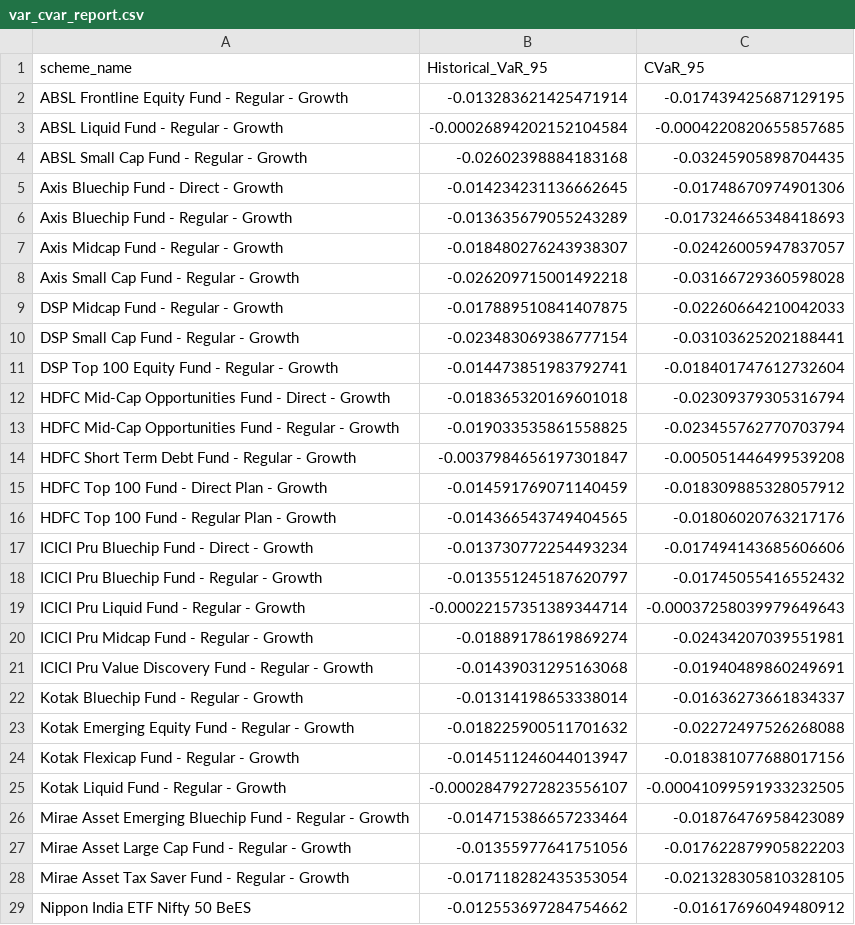
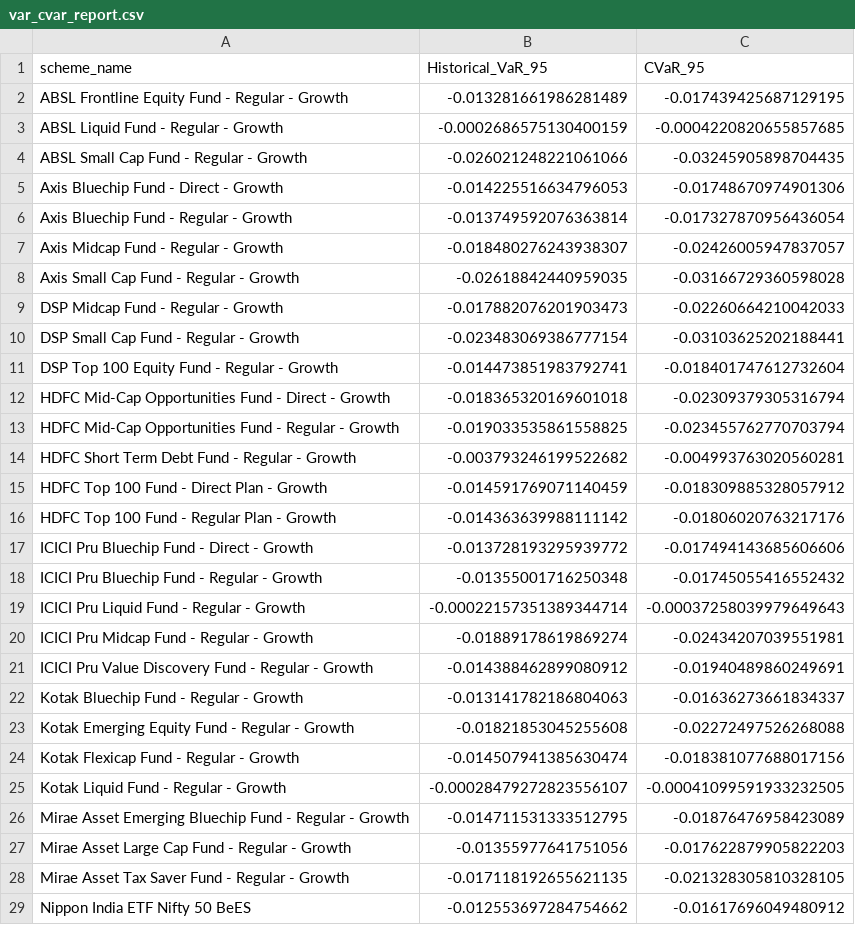
Before and after one commit to Bhardwaj-Arin/BlueStock-Fintech-, a CSV file: notebooks/var_cvar_report.csv, drawn as a sheet; only a part is shown; the diff covers the shown part only.

```diff
--- a/notebooks/var_cvar_report.csv
+++ b/notebooks/var_cvar_report.csv
@@ -1,10 +1,10 @@
 scheme_name,Historical_VaR_95,CVaR_95
-ABSL Frontline Equity Fund - Regular - Growth,-0.013283621425471914,-0.017439425687129195
-ABSL Liquid Fund - Regular - Growth,-0.00026894202152104584,-0.0004220820655857685
-ABSL Small Cap Fund - Regular - Growth,-0.02602398884183168,-0.03245905898704435
-Axis Bluechip Fund - Direct - Growth,-0.014234231136662645,-0.01748670974901306
-Axis Bluechip Fund - Regular - Growth,-0.013635679055243289,-0.017324665348418693
+ABSL Frontline Equity Fund - Regular - Growth,-0.013281661986281489,-0.017439425687129195
+ABSL Liquid Fund - Regular - Growth,-0.0002686575130400159,-0.0004220820655857685
+ABSL Small Cap Fund - Regular - Growth,-0.026021248221061066,-0.03245905898704435
+Axis Bluechip Fund - Direct - Growth,-0.014225516634796053,-0.01748670974901306
+Axis Bluechip Fund - Regular - Growth,-0.013749592076363814,-0.017327870956436054
 Axis Midcap Fund - Regular - Growth,-0.018480276243938307,-0.02426005947837057
-Axis Small Cap Fund - Regular - Growth,-0.026209715001492218,-0.03166729360598028
-DSP Midcap Fund - Regular - Growth,-0.017889510841407875,-0.02260664210042033
+Axis Small Cap Fund - Regular - Growth,-0.02618842440959035,-0.03166729360598028
+DSP Midcap Fund - Regular - Growth,-0.017882076201903473,-0.02260664210042033
 DSP Small Cap Fund - Regular - Growth,-0.023483069386777154,-0.03103625202188441
@@ -13,17 +13,17 @@ HDFC Mid-Cap Opportunities Fund - Direct - Growth,-0.018365320169601018,-0.02309
 HDFC Mid-Cap Opportunities Fund - Regular - Growth,-0.019033535861558825,-0.023455762770703794
-HDFC Short Term Debt Fund - Regular - Growth,-0.0037984656197301847,-0.005051446499539208
+HDFC Short Term Debt Fund - Regular - Growth,-0.003793246199522682,-0.004993763020560281
 HDFC Top 100 Fund - Direct Plan - Growth,-0.014591769071140459,-0.018309885328057912
-HDFC Top 100 Fund - Regular Plan - Growth,-0.014366543749404565,-0.01806020763217176
-ICICI Pru Bluechip Fund - Direct - Growth,-0.013730772254493234,-0.017494143685606606
-ICICI Pru Bluechip Fund - Regular - Growth,-0.013551245187620797,-0.01745055416552432
+HDFC Top 100 Fund - Regular Plan - Growth,-0.014363639988111142,-0.01806020763217176
+ICICI Pru Bluechip Fund - Direct - Growth,-0.013728193295939772,-0.017494143685606606
+ICICI Pru Bluechip Fund - Regular - Growth,-0.01355001716250348,-0.01745055416552432
 ICICI Pru Liquid Fund - Regular - Growth,-0.00022157351389344714,-0.00037258039979649643
 ICICI Pru Midcap Fund - Regular - Growth,-0.01889178619869274,-0.02434207039551981
-ICICI Pru Value Discovery Fund - Regular - Growth,-0.01439031295163068,-0.01940489860249691
-Kotak Bluechip Fund - Regular - Growth,-0.01314198653338014,-0.01636273661834337
-Kotak Emerging Equity Fund - Regular - Growth,-0.018225900511701632,-0.02272497526268088
-Kotak Flexicap Fund - Regular - Growth,-0.014511246044013947,-0.018381077688017156
+ICICI Pru Value Discovery Fund - Regular - Growth,-0.014388462899080912,-0.01940489860249691
+Kotak Bluechip Fund - Regular - Growth,-0.013141782186804063,-0.01636273661834337
+Kotak Emerging Equity Fund - Regular - Growth,-0.01821853045255608,-0.02272497526268088
+Kotak Flexicap Fund - Regular - Growth,-0.014507941385630474,-0.018381077688017156
 Kotak Liquid Fund - Regular - Growth,-0.00028479272823556107,-0.00041099591933232505
-Mirae Asset Emerging Bluechip Fund - Regular - Growth,-0.014715386657233464,-0.01876476958423089
+Mirae Asset Emerging Bluechip Fund - Regular - Growth,-0.014711531333512795,-0.01876476958423089
 Mirae Asset Large Cap Fund - Regular - Growth,-0.01355977641751056,-0.017622879905822203
-Mirae Asset Tax Saver Fund - Regular - Growth,-0.017118282435353054,-0.021328305810328105
+Mirae Asset Tax Saver Fund - Regular - Growth,-0.017118192655621135,-0.021328305810328105
 Nippon India ETF Nifty 50 BeES,-0.012553697284754662,-0.01617696049480912
```
Also changed, not shown: 13 edited cells elsewhere in this file, 3 other files.
